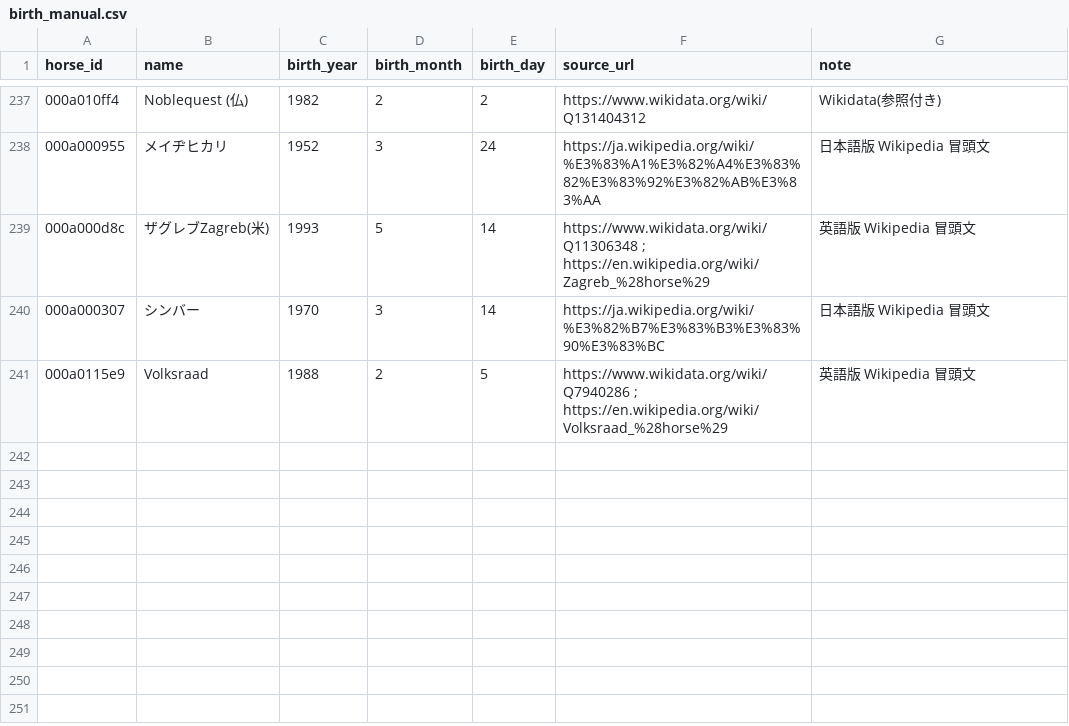
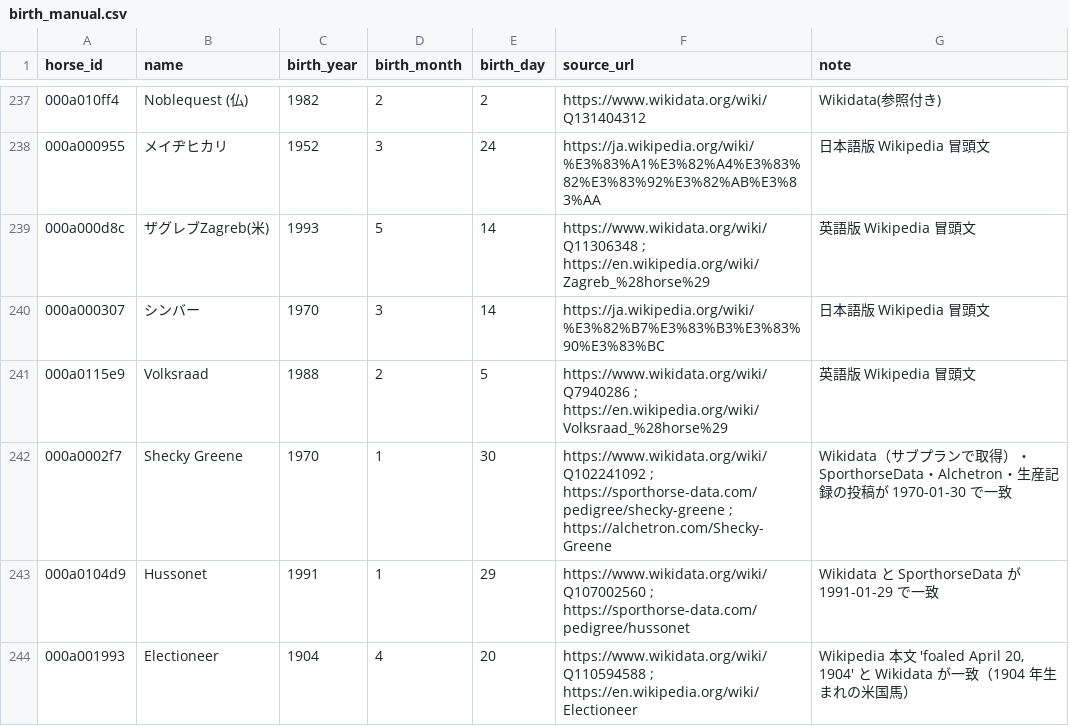
Before and after one commit to meguram/keiba-vpn, a CSV file: data/meta/dormello/birth_manual.csv, drawn as a sheet; only a part is shown, gaps mark what is left out; the diff names each change by its address in the sheet, - before the commit and + after, or states it on an @@ line.

```diff
--- a/data/meta/dormello/birth_manual.csv
+++ b/data/meta/dormello/birth_manual.csv
+row 242: 000a0002f7 | Shecky Greene | 1970 | 1 | 30 | https://www.wikidata.org/wiki/Q102241092 ; https://sporthorse-data.com/pedigree/shecky-greene ; https://alchetron.com/Shecky-Greene | Wikidata（サブプランで取得）・SporthorseData・Alchetron・生産記録の投稿が 1970-01-30 で一致
+row 243: 000a0104d9 | Hussonet | 1991 | 1 | 29 | https://www.wikidata.org/wiki/Q107002560 ; https://sporthorse-data.com/pedigree/hussonet | Wikidata と SporthorseData が 1991-01-29 で一致
+row 244: 000a001993 | Electioneer | 1904 | 4 | 20 | https://www.wikidata.org/wiki/Q110594588 ; https://en.wikipedia.org/wiki/Electioneer | Wikipedia 本文 'foaled April 20, 1904' と Wikidata が一致（1904 年生まれの米国馬）
```
Also changed, not shown: data/meta/dormello/birth_search_log.csv, 2 other files.
